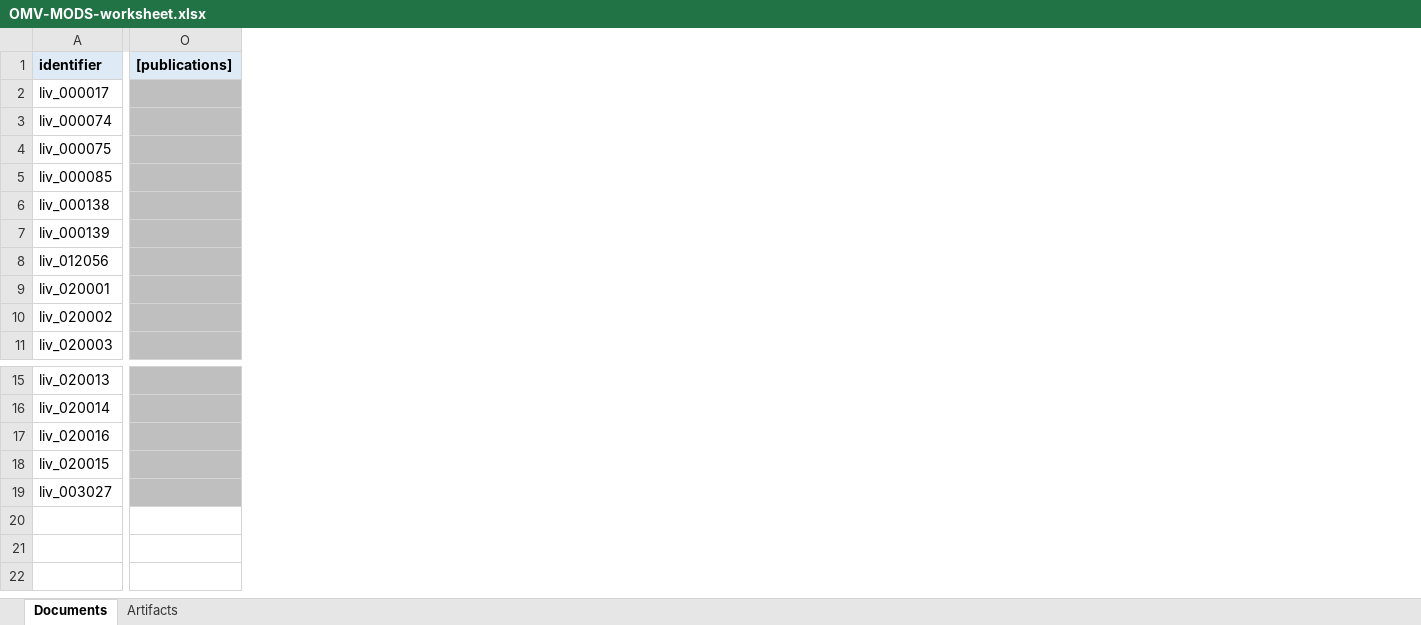
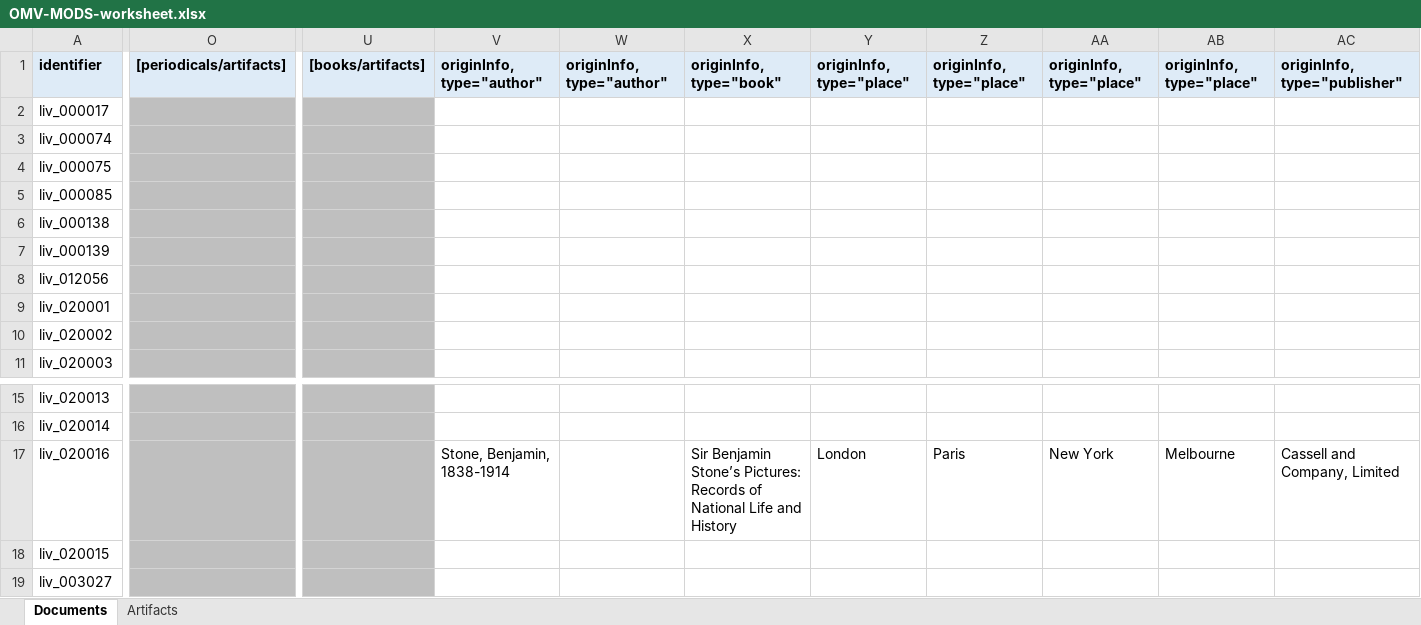
Before and after one commit to livingstoneonline/onemorevoice, an Excel workbook: transcriptions/OMV-MODS-worksheet.xlsx, sheet Documents, drawn as a sheet; only a part is shown, gaps mark what is left out; values as stored, in another font and other column widths than the file's, no borders; removed rows and columns are numbered as before the commit, all else as after; the diff covers the shown part only; the diff names each change by its address in the sheet, - before the commit and + after, or states it on an @@ line.

Commit message:
update MODS for new artifacts

```diff
--- a/transcriptions/OMV-MODS-worksheet.xlsx (sheet Documents)
+++ b/transcriptions/OMV-MODS-worksheet.xlsx (sheet Documents)
-column O, row 1: [publications]
+column O, row 1: [periodicals/artifacts]
+column U, row 1: [books/artifacts]
+column V, row 1: originInfo, type="author"; row 17: Stone, Benjamin, 1838-1914
+column W, row 1: originInfo, type="author"
+column X, row 1: originInfo, type="book"; row 17: Sir Benjamin Stone’s Pictures: Records of National Life and History
+column Y, row 1: originInfo, type="place"; row 17: London
+column Z, row 1: originInfo, type="place"; row 17: Paris
+column AA, row 1: originInfo, type="place"; row 17: New York
+column AB, row 1: originInfo, type="place"; row 17: Melbourne
+column AC, row 1: originInfo, type="publisher"; row 17: Cassell and Company, Limited
```
Also changed, not shown: 3 added columns and 3 edited cells elsewhere in this sheet, sheet Artifacts.
